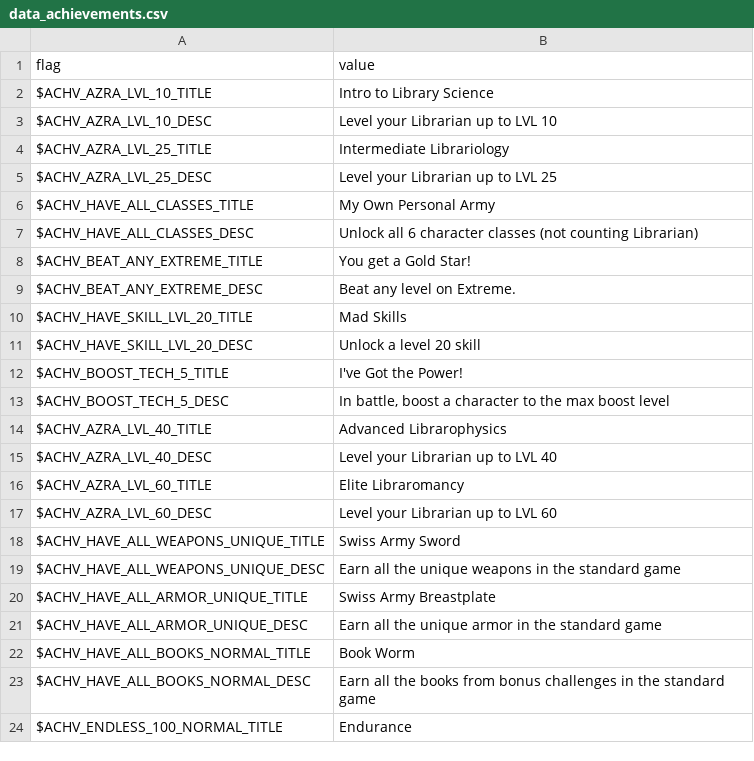
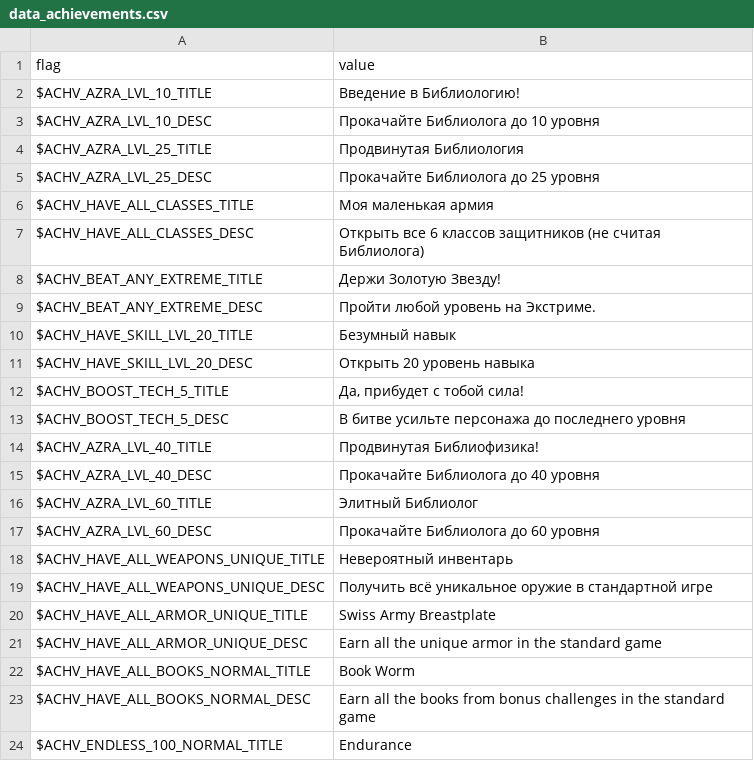
Before and after one commit to RomensTeam/defendersquest1-russian, a CSV file: locales/ru-RU/data_achievements.csv, drawn as a sheet; only a part is shown.

Commit message:
First Steps

```diff
--- a/locales/ru-RU/data_achievements.csv
+++ b/locales/ru-RU/data_achievements.csv
@@ -1,20 +1,20 @@
 "flag","value",
-"$ACHV_AZRA_LVL_10_TITLE","Intro to Library Science",
-"$ACHV_AZRA_LVL_10_DESC","Level your Librarian up to LVL 10",
-"$ACHV_AZRA_LVL_25_TITLE","Intermediate Librariology",
-"$ACHV_AZRA_LVL_25_DESC","Level your Librarian up to LVL 25",
-"$ACHV_HAVE_ALL_CLASSES_TITLE","My Own Personal Army",
-"$ACHV_HAVE_ALL_CLASSES_DESC","Unlock all 6 character classes (not counting Librarian)",
-"$ACHV_BEAT_ANY_EXTREME_TITLE","You get a Gold Star!",
-"$ACHV_BEAT_ANY_EXTREME_DESC","Beat any level on Extreme.",
-"$ACHV_HAVE_SKILL_LVL_20_TITLE","Mad Skills",
-"$ACHV_HAVE_SKILL_LVL_20_DESC","Unlock a level 20 skill",
-"$ACHV_BOOST_TECH_5_TITLE","I've Got the Power!",
-"$ACHV_BOOST_TECH_5_DESC","In battle, boost a character to the max boost level",
-"$ACHV_AZRA_LVL_40_TITLE","Advanced Librarophysics",
-"$ACHV_AZRA_LVL_40_DESC","Level your Librarian up to LVL 40",
-"$ACHV_AZRA_LVL_60_TITLE","Elite Libraromancy",
-"$ACHV_AZRA_LVL_60_DESC","Level your Librarian up to LVL 60",
-"$ACHV_HAVE_ALL_WEAPONS_UNIQUE_TITLE","Swiss Army Sword",
-"$ACHV_HAVE_ALL_WEAPONS_UNIQUE_DESC","Earn all the unique weapons in the standard game",
+"$ACHV_AZRA_LVL_10_TITLE","Введение в Библиологию!",
+"$ACHV_AZRA_LVL_10_DESC","Прокачайте Библиолога до 10 уровня",
+"$ACHV_AZRA_LVL_25_TITLE","Продвинутая Библиология",
+"$ACHV_AZRA_LVL_25_DESC","Прокачайте Библиолога до 25 уровня",
+"$ACHV_HAVE_ALL_CLASSES_TITLE","Моя маленькая армия",
+"$ACHV_HAVE_ALL_CLASSES_DESC","Открыть все 6 классов защитников (не считая Библиолога)",
+"$ACHV_BEAT_ANY_EXTREME_TITLE","Держи Золотую Звезду!",
+"$ACHV_BEAT_ANY_EXTREME_DESC","Пройти любой уровень на Экстриме.",
+"$ACHV_HAVE_SKILL_LVL_20_TITLE","Безумный навык",
+"$ACHV_HAVE_SKILL_LVL_20_DESC","Открыть 20 уровень навыка",
+"$ACHV_BOOST_TECH_5_TITLE","Да, прибудет с тобой сила!",
+"$ACHV_BOOST_TECH_5_DESC","В битве усильте персонажа до последнего уровня",
+"$ACHV_AZRA_LVL_40_TITLE","Продвинутая Библиофизика!",
+"$ACHV_AZRA_LVL_40_DESC","Прокачайте Библиолога до 40 уровня",
+"$ACHV_AZRA_LVL_60_TITLE","Элитный Библиолог",
+"$ACHV_AZRA_LVL_60_DESC","Прокачайте Библиолога до 60 уровня",
+"$ACHV_HAVE_ALL_WEAPONS_UNIQUE_TITLE","Невероятный инвентарь",
+"$ACHV_HAVE_ALL_WEAPONS_UNIQUE_DESC","Получить всё уникальное оружие в стандартной игре",
 "$ACHV_HAVE_ALL_ARMOR_UNIQUE_TITLE","Swiss Army Breastplate",
```
